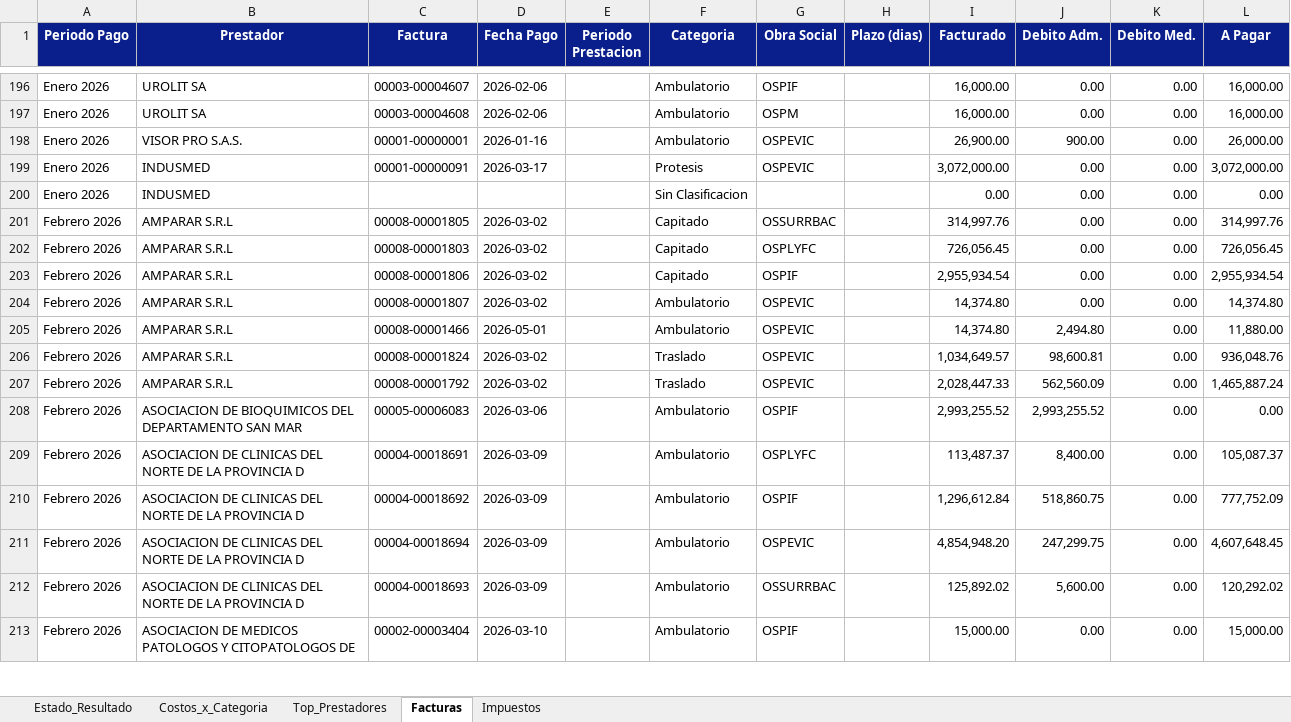
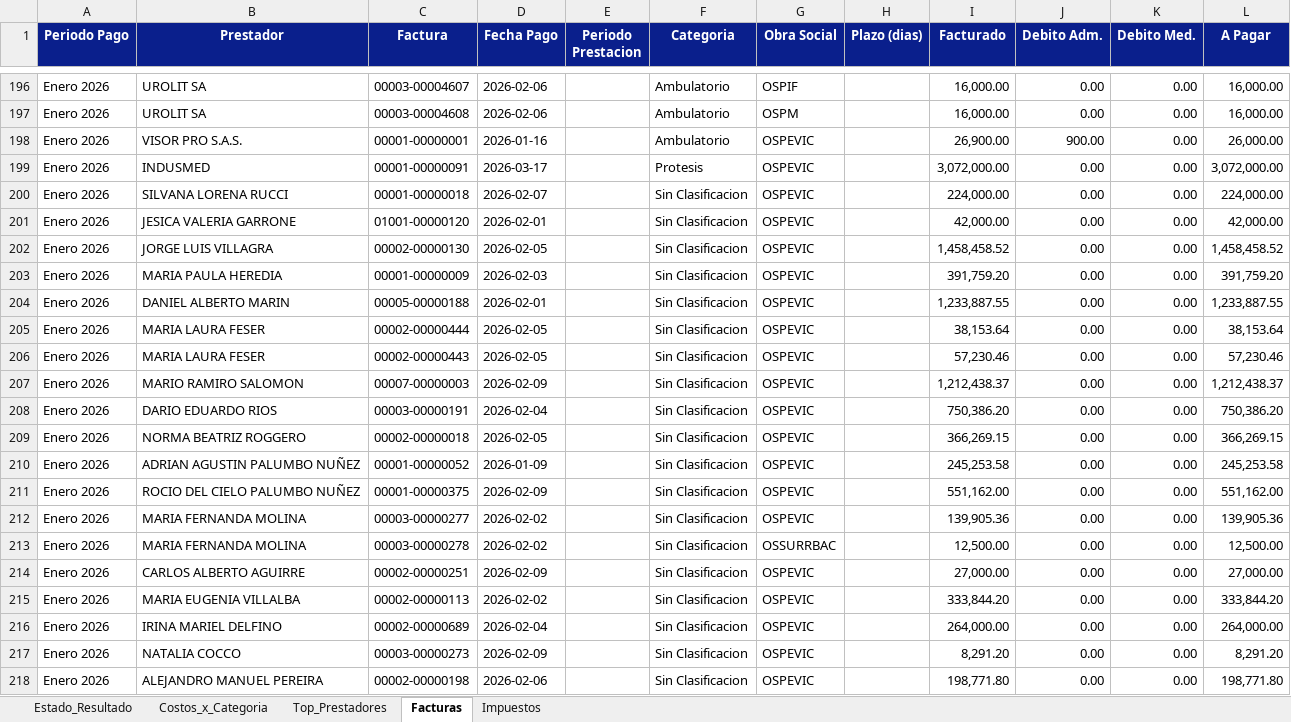
Before and after one commit to francolunaklick-web/GRIFFTABLEROS, an Excel workbook: estado_resultado/TABLERO_Resumen.xlsx, sheet Facturas, drawn as a sheet; only a part is shown, gaps mark what is left out; the shorter side is filled out with more unchanged rows; values as stored, in another font and other column widths than the file's, no borders; removed rows and columns are numbered as before the commit, all else as after; the diff covers the shown part only; the diff names each change by its address in the sheet, - before the commit and + after, or states it on an @@ line.

```diff
--- a/estado_resultado/TABLERO_Resumen.xlsx (sheet Facturas)
+++ b/estado_resultado/TABLERO_Resumen.xlsx (sheet Facturas)
-row 200: Enero 2026 | INDUSMED |  |  |  | Sin Clasificacion |  |  | 0.00 | 0.00 | 0.00 | 0.00
+row 200: Enero 2026 | SILVANA LORENA RUCCI | 00001-00000018 | 2026-02-07 |  | Sin Clasificacion | OSPEVIC |  | 224,000.00 | 0.00 | 0.00 | 224,000.00
+row 201: Enero 2026 | JESICA VALERIA GARRONE | 01001-00000120 | 2026-02-01 |  | Sin Clasificacion | OSPEVIC |  | 42,000.00 | 0.00 | 0.00 | 42,000.00
+row 202: Enero 2026 | JORGE LUIS VILLAGRA | 00002-00000130 | 2026-02-05 |  | Sin Clasificacion | OSPEVIC |  | 1,458,458.52 | 0.00 | 0.00 | 1,458,458.52
+row 203: Enero 2026 | MARIA PAULA HEREDIA | 00001-00000009 | 2026-02-03 |  | Sin Clasificacion | OSPEVIC |  | 391,759.20 | 0.00 | 0.00 | 391,759.20
+row 204: Enero 2026 | DANIEL ALBERTO MARIN | 00005-00000188 | 2026-02-01 |  | Sin Clasificacion | OSPEVIC |  | 1,233,887.55 | 0.00 | 0.00 | 1,233,887.55
+row 205: Enero 2026 | MARIA LAURA FESER | 00002-00000444 | 2026-02-05 |  | Sin Clasificacion | OSPEVIC |  | 38,153.64 | 0.00 | 0.00 | 38,153.64
+row 206: Enero 2026 | MARIA LAURA FESER | 00002-00000443 | 2026-02-05 |  | Sin Clasificacion | OSPEVIC |  | 57,230.46 | 0.00 | 0.00 | 57,230.46
+row 207: Enero 2026 | MARIO RAMIRO SALOMON | 00007-00000003 | 2026-02-09 |  | Sin Clasificacion | OSPEVIC |  | 1,212,438.37 | 0.00 | 0.00 | 1,212,438.37
+row 208: Enero 2026 | DARIO EDUARDO RIOS | 00003-00000191 | 2026-02-04 |  | Sin Clasificacion | OSPEVIC |  | 750,386.20 | 0.00 | 0.00 | 750,386.20
+row 209: Enero 2026 | NORMA BEATRIZ ROGGERO | 00002-00000018 | 2026-02-05 |  | Sin Clasificacion | OSPEVIC |  | 366,269.15 | 0.00 | 0.00 | 366,269.15
+row 210: Enero 2026 | ADRIAN AGUSTIN PALUMBO NUÑEZ | 00001-00000052 | 2026-01-09 |  | Sin Clasificacion | OSPEVIC |  | 245,253.58 | 0.00 | 0.00 | 245,253.58
+row 211: Enero 2026 | ROCIO DEL CIELO PALUMBO NUÑEZ | 00001-00000375 | 2026-02-09 |  | Sin Clasificacion | OSPEVIC |  | 551,162.00 | 0.00 | 0.00 | 551,162.00
+row 212: Enero 2026 | MARIA FERNANDA MOLINA | 00003-00000277 | 2026-02-02 |  | Sin Clasificacion | OSPEVIC |  | 139,905.36 | 0.00 | 0.00 | 139,905.36
+row 213: Enero 2026 | MARIA FERNANDA MOLINA | 00003-00000278 | 2026-02-02 |  | Sin Clasificacion | OSSURRBAC |  | 12,500.00 | 0.00 | 0.00 | 12,500.00
+row 214: Enero 2026 | CARLOS ALBERTO AGUIRRE | 00002-00000251 | 2026-02-09 |  | Sin Clasificacion | OSPEVIC |  | 27,000.00 | 0.00 | 0.00 | 27,000.00
+row 215: Enero 2026 | MARIA EUGENIA VILLALBA | 00002-00000113 | 2026-02-02 |  | Sin Clasificacion | OSPEVIC |  | 333,844.20 | 0.00 | 0.00 | 333,844.20
+row 216: Enero 2026 | IRINA MARIEL DELFINO | 00002-00000689 | 2026-02-04 |  | Sin Clasificacion | OSPEVIC |  | 264,000.00 | 0.00 | 0.00 | 264,000.00
+row 217: Enero 2026 | NATALIA COCCO | 00003-00000273 | 2026-02-09 |  | Sin Clasificacion | OSPEVIC |  | 8,291.20 | 0.00 | 0.00 | 8,291.20
+row 218: Enero 2026 | ALEJANDRO MANUEL PEREIRA | 00002-00000198 | 2026-02-06 |  | Sin Clasificacion | OSPEVIC |  | 198,771.80 | 0.00 | 0.00 | 198,771.80
```
Also changed, not shown: 55 added rows and 26 edited cells elsewhere in this sheet, sheet Top_Prestadores, sheet Estado_Resultado, sheet Costos_x_Categoria, sheet Impuestos, cuentas_a_pagar/TABLERO_Resumen.xlsx, flujo_bancario/TABLERO_Resumen.xlsx, 11 other files.
